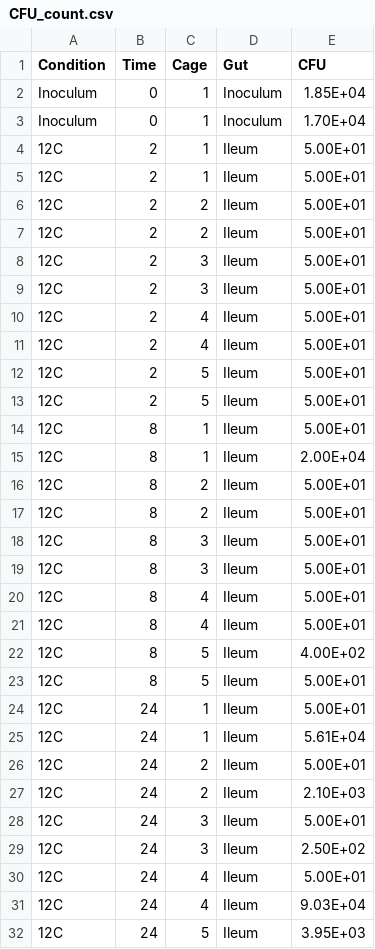
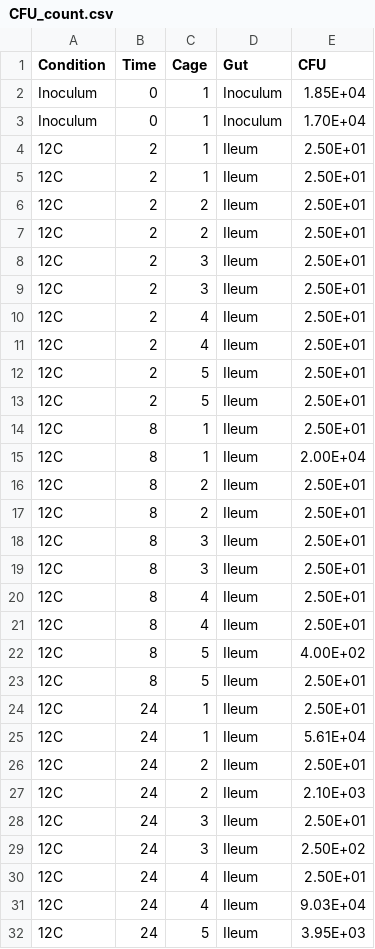
Before and after one commit to Yelchazli/Foraging-on-host-synthesized-metabolites-enables-S.-alvi-to-colonize-the-honey-bee-gut, a CSV file: Fig_3_NanoSIMS/CFU_count.csv, drawn as a sheet; only a part is shown; the diff covers the shown part only.

```diff
--- a/Fig_3_NanoSIMS/CFU_count.csv
+++ b/Fig_3_NanoSIMS/CFU_count.csv
@@ -3,29 +3,29 @@ Inoculum;0;1;Inoculum;1.85E+04
 Inoculum;0;1;Inoculum;1.70E+04
-12C;2;1;Ileum;5.00E+01
-12C;2;1;Ileum;5.00E+01
-12C;2;2;Ileum;5.00E+01
-12C;2;2;Ileum;5.00E+01
-12C;2;3;Ileum;5.00E+01
-12C;2;3;Ileum;5.00E+01
-12C;2;4;Ileum;5.00E+01
-12C;2;4;Ileum;5.00E+01
-12C;2;5;Ileum;5.00E+01
-12C;2;5;Ileum;5.00E+01
-12C;8;1;Ileum;5.00E+01
+12C;2;1;Ileum;2.50E+01
+12C;2;1;Ileum;2.50E+01
+12C;2;2;Ileum;2.50E+01
+12C;2;2;Ileum;2.50E+01
+12C;2;3;Ileum;2.50E+01
+12C;2;3;Ileum;2.50E+01
+12C;2;4;Ileum;2.50E+01
+12C;2;4;Ileum;2.50E+01
+12C;2;5;Ileum;2.50E+01
+12C;2;5;Ileum;2.50E+01
+12C;8;1;Ileum;2.50E+01
 12C;8;1;Ileum;2.00E+04
-12C;8;2;Ileum;5.00E+01
-12C;8;2;Ileum;5.00E+01
-12C;8;3;Ileum;5.00E+01
-12C;8;3;Ileum;5.00E+01
-12C;8;4;Ileum;5.00E+01
-12C;8;4;Ileum;5.00E+01
+12C;8;2;Ileum;2.50E+01
+12C;8;2;Ileum;2.50E+01
+12C;8;3;Ileum;2.50E+01
+12C;8;3;Ileum;2.50E+01
+12C;8;4;Ileum;2.50E+01
+12C;8;4;Ileum;2.50E+01
 12C;8;5;Ileum;4.00E+02
-12C;8;5;Ileum;5.00E+01
-12C;24;1;Ileum;5.00E+01
+12C;8;5;Ileum;2.50E+01
+12C;24;1;Ileum;2.50E+01
 12C;24;1;Ileum;5.61E+04
-12C;24;2;Ileum;5.00E+01
+12C;24;2;Ileum;2.50E+01
 12C;24;2;Ileum;2.10E+03
-12C;24;3;Ileum;5.00E+01
+12C;24;3;Ileum;2.50E+01
 12C;24;3;Ileum;2.50E+02
-12C;24;4;Ileum;5.00E+01
+12C;24;4;Ileum;2.50E+01
 12C;24;4;Ileum;9.03E+04
```
Also changed, not shown: 7 edited cells elsewhere in this file, 6 other files.
